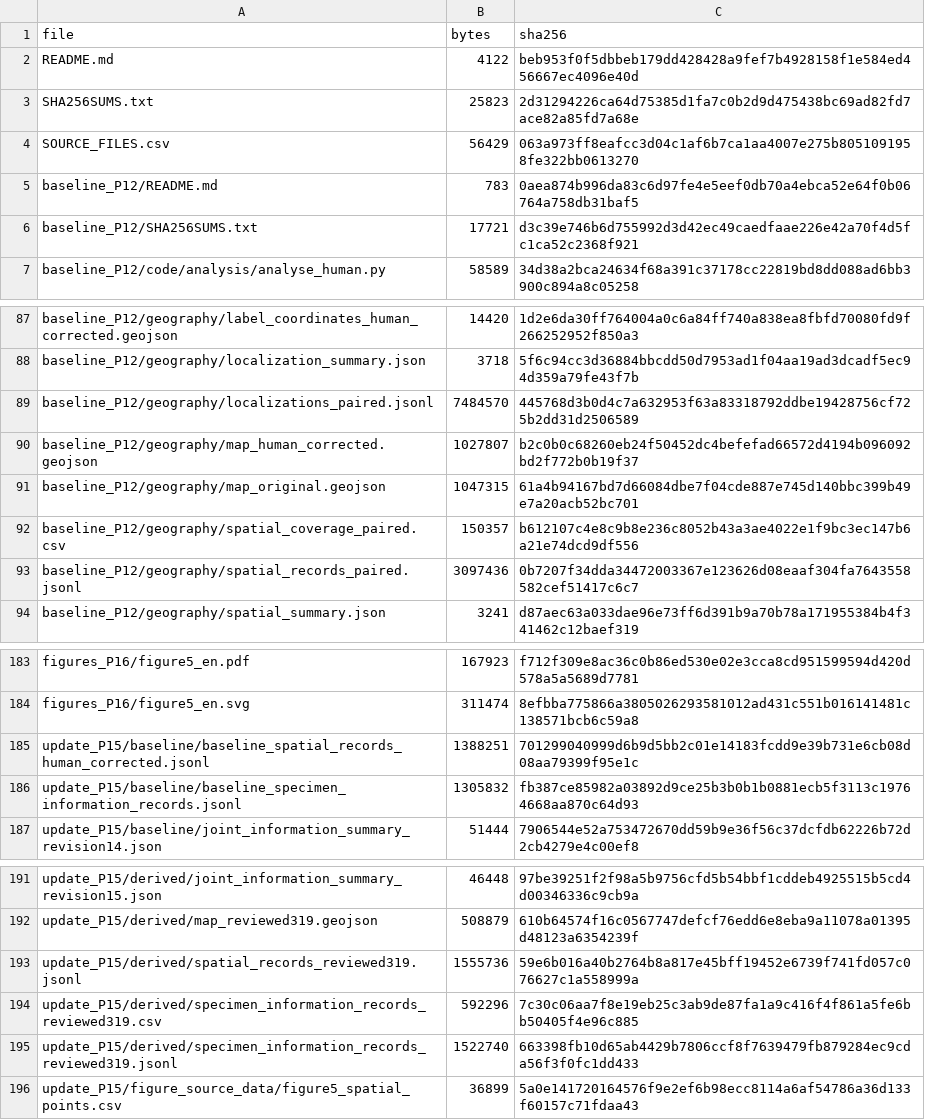
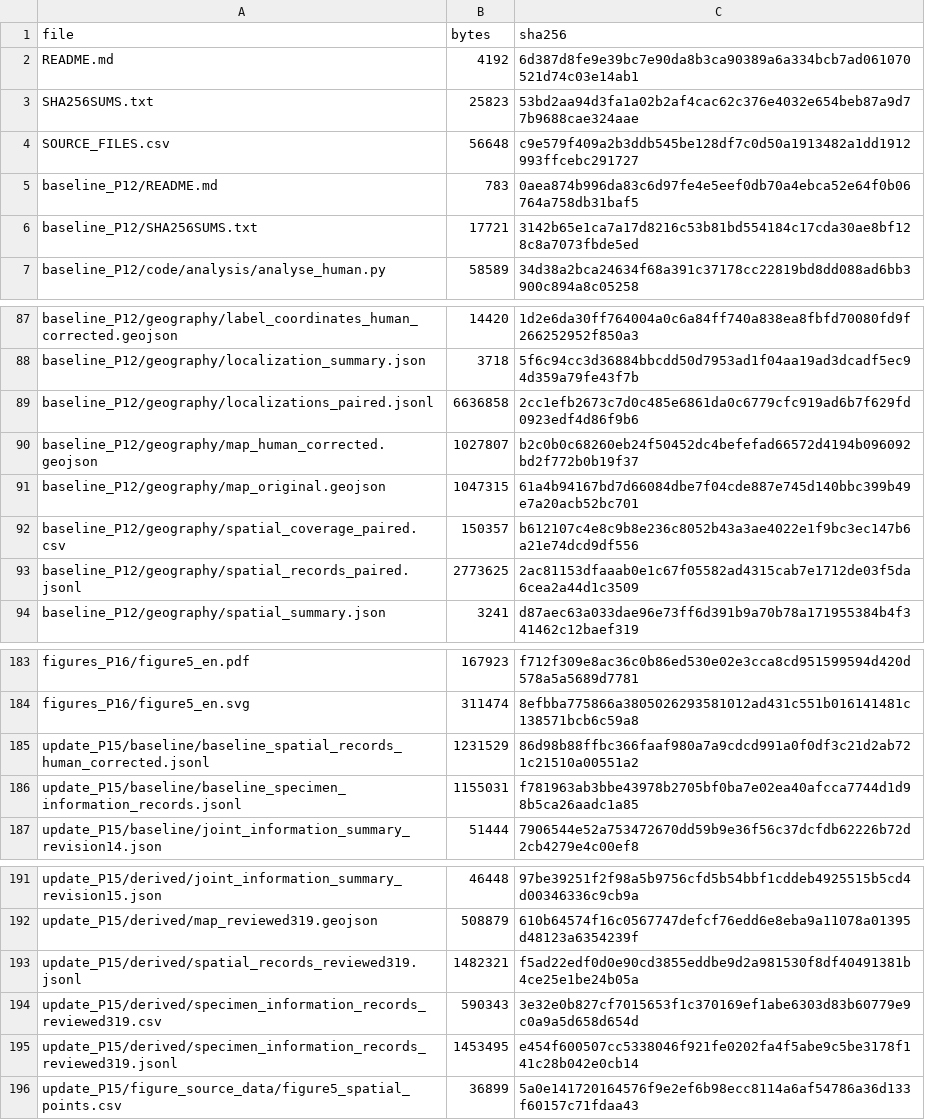
Before and after one commit to Zhyo-June/central-asian-herbarium-digitization, a CSV file: PACKAGE_CONTENTS.csv, drawn as a sheet; only a part is shown, gaps mark what is left out; the diff covers the shown part only.

```diff
--- a/PACKAGE_CONTENTS.csv
+++ b/PACKAGE_CONTENTS.csv
@@ -1,7 +1,7 @@
 file,bytes,sha256
-README.md,4122,beb953f0f5dbbeb179dd428428a9fef7b4928158f1e584ed456667ec4096e40d
-SHA256SUMS.txt,25823,2d31294226ca64d75385d1fa7c0b2d9d475438bc69ad82fd7ace82a85fd7a68e
-SOURCE_FILES.csv,56429,063a973ff8eafcc3d04c1af6b7ca1aa4007e275b8051091958fe322bb0613270
+README.md,4192,6d387d8fe9e39bc7e90da8b3ca90389a6a334bcb7ad061070521d74c03e14ab1
+SHA256SUMS.txt,25823,53bd2aa94d3fa1a02b2af4cac62c376e4032e654beb87a9d77b9688cae324aae
+SOURCE_FILES.csv,56648,c9e579f409a2b3ddb545be128df7c0d50a1913482a1dd1912993ffcebc291727
 baseline_P12/README.md,783,0aea874b996da83c6d97fe4e5eef0db70a4ebca52e64f0b06764a758db31baf5
-baseline_P12/SHA256SUMS.txt,17721,d3c39e746b6d755992d3d42ec49caedfaae226e42a70f4d5fc1ca52c2368f921
+baseline_P12/SHA256SUMS.txt,17721,3142b65e1ca7a17d8216c53b81bd554184c17cda30ae8bf128c8a7073fbde5ed
 baseline_P12/code/analysis/analyse_human.py,58589,34d38a2bca24634f68a391c37178cc22819bd8dd088ad6bb3900c894a8c05258
@@ -88,3 +88,3 @@ baseline_P12/geography/label_coordinates_human_corrected.geojson,14420,1d2e6da30
 baseline_P12/geography/localization_summary.json,3718,5f6c94cc3d36884bbcdd50d7953ad1f04aa19ad3dcadf5ec94d359a79fe43f7b
-baseline_P12/geography/localizations_paired.jsonl,7484570,445768d3b0d4c7a632953f63a83318792ddbe19428756cf725b2dd31d2506589
+baseline_P12/geography/localizations_paired.jsonl,6636858,2cc1efb2673c7d0c485e6861da0c6779cfc919ad6b7f629fd0923edf4d86f9b6
 baseline_P12/geography/map_human_corrected.geojson,1027807,b2c0b0c68260eb24f50452dc4befefad66572d4194b096092bd2f772b0b19f37
@@ -92,3 +92,3 @@ baseline_P12/geography/map_original.geojson,1047315,61a4b94167bd7d66084dbe7f04cd
 baseline_P12/geography/spatial_coverage_paired.csv,150357,b612107c4e8c9b8e236c8052b43a3ae4022e1f9bc3ec147b6a21e74dcd9df556
-baseline_P12/geography/spatial_records_paired.jsonl,3097436,0b7207f34dda34472003367e123626d08eaaf304fa7643558582cef51417c6c7
+baseline_P12/geography/spatial_records_paired.jsonl,2773625,2ac81153dfaaab0e1c67f05582ad4315cab7e1712de03f5da6cea2a44d1c3509
 baseline_P12/geography/spatial_summary.json,3241,d87aec63a033dae96e73ff6d391b9a70b78a171955384b4f341462c12baef319
@@ -184,4 +184,4 @@ figures_P16/figure5_en.pdf,167923,f712f309e8ac36c0b86ed530e02e3cca8cd951599594d4
 figures_P16/figure5_en.svg,311474,8efbba775866a3805026293581012ad431c551b016141481c138571bcb6c59a8
-update_P15/baseline/baseline_spatial_records_human_corrected.jsonl,1388251,701299040999d6b9d5bb2c01e14183fcdd9e39b731e6cb08d08aa79399f95e1c
-update_P15/baseline/baseline_specimen_information_records.jsonl,1305832,fb387ce85982a03892d9ce25b3b0b1b0881ecb5f3113c19764668aa870c64d93
+update_P15/baseline/baseline_spatial_records_human_corrected.jsonl,1231529,86d98b88ffbc366faaf980a7a9cdcd991a0f0df3c21d2ab721c21510a00551a2
+update_P15/baseline/baseline_specimen_information_records.jsonl,1155031,f781963ab3bbe43978b2705bf0ba7e02ea40afcca7744d1d98b5ca26aadc1a85
 update_P15/baseline/joint_information_summary_revision14.json,51444,7906544e52a753472670dd59b9e36f56c37dcfdb62226b72d2cb4279e4c00ef8
@@ -192,5 +192,5 @@ update_P15/derived/joint_information_summary_revision15.json,46448,97be39251f2f9
 update_P15/derived/map_reviewed319.geojson,508879,610b64574f16c0567747defcf76edd6e8eba9a11078a01395d48123a6354239f
-update_P15/derived/spatial_records_reviewed319.jsonl,1555736,59e6b016a40b2764b8a817e45bff19452e6739f741fd057c076627c1a558999a
-update_P15/derived/specimen_information_records_reviewed319.csv,592296,7c30c06aa7f8e19eb25c3ab9de87fa1a9c416f4f861a5fe6bb50405f4e96c885
-update_P15/derived/specimen_information_records_reviewed319.jsonl,1522740,663398fb10d65ab4429b7806ccf8f7639479fb879284ec9cda56f3f0fc1dd433
+update_P15/derived/spatial_records_reviewed319.jsonl,1482321,f5ad22edf0d0e90cd3855eddbe9d2a981530f8df40491381b4ce25e1be24b05a
+update_P15/derived/specimen_information_records_reviewed319.csv,590343,3e32e0b827cf7015653f1c370169ef1abe6303d83b60779e9c0a9a5d658d654d
+update_P15/derived/specimen_information_records_reviewed319.jsonl,1453495,e454f600507cc5338046f921fe0202fa4f5abe9c5be3178f141c28b042e0cb14
 update_P15/figure_source_data/figure5_spatial_points.csv,36899,5a0e141720164576f9e2ef6b98ecc8114a6af54786a36d133f60157c71fdaa43
```
Also changed, not shown: 8 edited cells elsewhere in this file, 3 other files.
